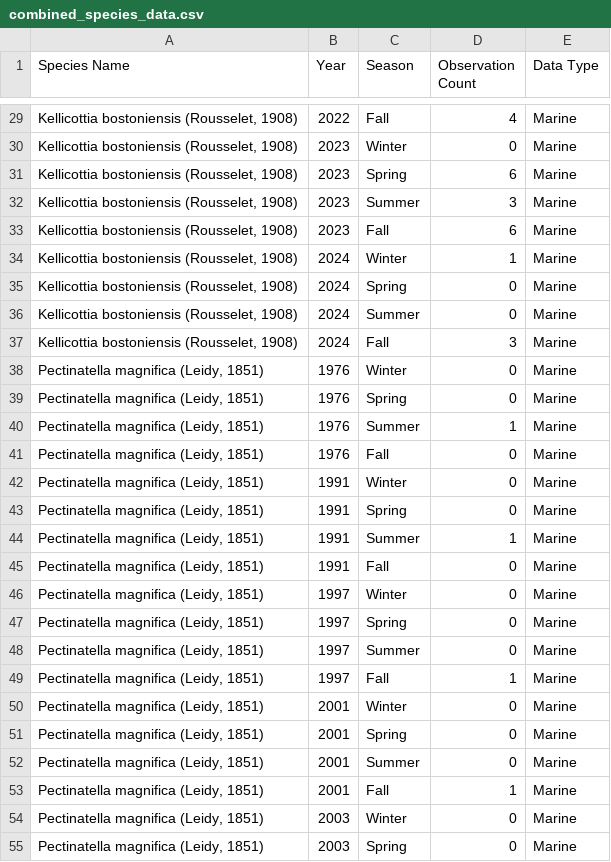
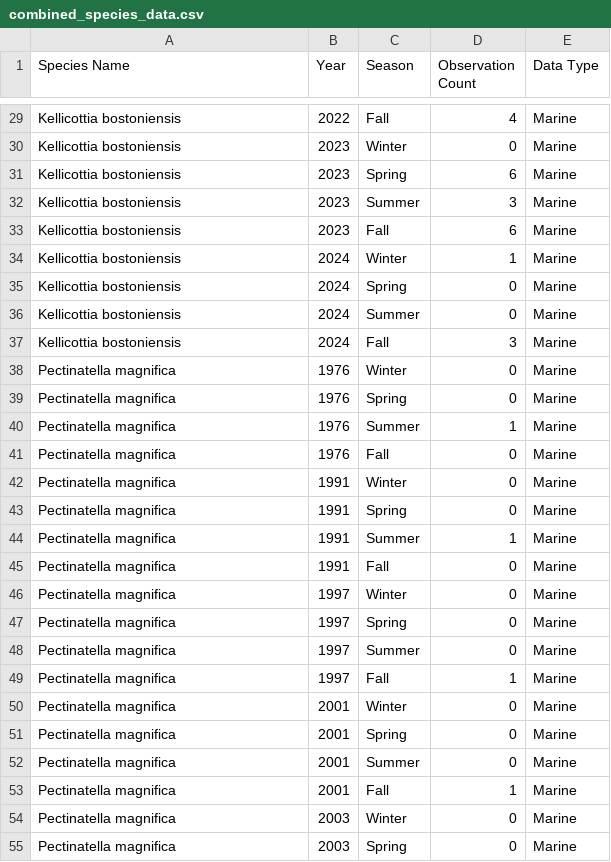
Before and after one commit to Cirbble/PolyHacks_2025, a CSV file: combined_species_data.csv, drawn as a sheet; only a part is shown, gaps mark what is left out; the diff covers the shown part only.

```diff
--- a/combined_species_data.csv
+++ b/combined_species_data.csv
@@ -29,27 +29,27 @@ Species Name,Year,Season,Observation Count,Data Type
-"Kellicottia bostoniensis (Rousselet, 1908)",2022,Fall,4,Marine
-"Kellicottia bostoniensis (Rousselet, 1908)",2023,Winter,0,Marine
-"Kellicottia bostoniensis (Rousselet, 1908)",2023,Spring,6,Marine
-"Kellicottia bostoniensis (Rousselet, 1908)",2023,Summer,3,Marine
-"Kellicottia bostoniensis (Rousselet, 1908)",2023,Fall,6,Marine
-"Kellicottia bostoniensis (Rousselet, 1908)",2024,Winter,1,Marine
-"Kellicottia bostoniensis (Rousselet, 1908)",2024,Spring,0,Marine
-"Kellicottia bostoniensis (Rousselet, 1908)",2024,Summer,0,Marine
-"Kellicottia bostoniensis (Rousselet, 1908)",2024,Fall,3,Marine
-"Pectinatella magnifica (Leidy, 1851)",1976,Winter,0,Marine
-"Pectinatella magnifica (Leidy, 1851)",1976,Spring,0,Marine
-"Pectinatella magnifica (Leidy, 1851)",1976,Summer,1,Marine
-"Pectinatella magnifica (Leidy, 1851)",1976,Fall,0,Marine
-"Pectinatella magnifica (Leidy, 1851)",1991,Winter,0,Marine
-"Pectinatella magnifica (Leidy, 1851)",1991,Spring,0,Marine
-"Pectinatella magnifica (Leidy, 1851)",1991,Summer,1,Marine
-"Pectinatella magnifica (Leidy, 1851)",1991,Fall,0,Marine
-"Pectinatella magnifica (Leidy, 1851)",1997,Winter,0,Marine
-"Pectinatella magnifica (Leidy, 1851)",1997,Spring,0,Marine
-"Pectinatella magnifica (Leidy, 1851)",1997,Summer,0,Marine
-"Pectinatella magnifica (Leidy, 1851)",1997,Fall,1,Marine
-"Pectinatella magnifica (Leidy, 1851)",2001,Winter,0,Marine
-"Pectinatella magnifica (Leidy, 1851)",2001,Spring,0,Marine
-"Pectinatella magnifica (Leidy, 1851)",2001,Summer,0,Marine
-"Pectinatella magnifica (Leidy, 1851)",2001,Fall,1,Marine
-"Pectinatella magnifica (Leidy, 1851)",2003,Winter,0,Marine
-"Pectinatella magnifica (Leidy, 1851)",2003,Spring,0,Marine
+Kellicottia bostoniensis,2022,Fall,4,Marine
+Kellicottia bostoniensis,2023,Winter,0,Marine
+Kellicottia bostoniensis,2023,Spring,6,Marine
+Kellicottia bostoniensis,2023,Summer,3,Marine
+Kellicottia bostoniensis,2023,Fall,6,Marine
+Kellicottia bostoniensis,2024,Winter,1,Marine
+Kellicottia bostoniensis,2024,Spring,0,Marine
+Kellicottia bostoniensis,2024,Summer,0,Marine
+Kellicottia bostoniensis,2024,Fall,3,Marine
+Pectinatella magnifica,1976,Winter,0,Marine
+Pectinatella magnifica,1976,Spring,0,Marine
+Pectinatella magnifica,1976,Summer,1,Marine
+Pectinatella magnifica,1976,Fall,0,Marine
+Pectinatella magnifica,1991,Winter,0,Marine
+Pectinatella magnifica,1991,Spring,0,Marine
+Pectinatella magnifica,1991,Summer,1,Marine
+Pectinatella magnifica,1991,Fall,0,Marine
+Pectinatella magnifica,1997,Winter,0,Marine
+Pectinatella magnifica,1997,Spring,0,Marine
+Pectinatella magnifica,1997,Summer,0,Marine
+Pectinatella magnifica,1997,Fall,1,Marine
+Pectinatella magnifica,2001,Winter,0,Marine
+Pectinatella magnifica,2001,Spring,0,Marine
+Pectinatella magnifica,2001,Summer,0,Marine
+Pectinatella magnifica,2001,Fall,1,Marine
+Pectinatella magnifica,2003,Winter,0,Marine
+Pectinatella magnifica,2003,Spring,0,Marine
```
Also changed, not shown: 113 edited cells elsewhere in this file, 1 other file.
